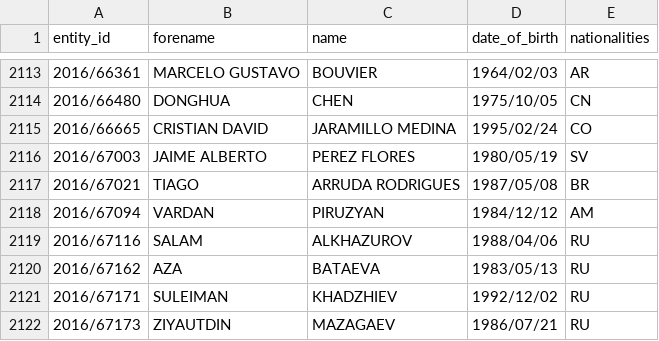
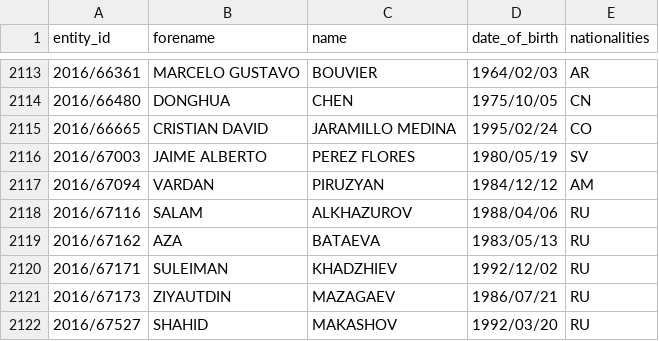
Before and after one commit to tmctmt/interpol-changes, a CSV file: red_notices.csv, drawn as a sheet; only a part is shown, gaps mark what is left out; the shorter side is filled out with more unchanged rows; the diff names each change by its address in the sheet, - before the commit and + after, or states it on an @@ line.

```diff
--- a/red_notices.csv
+++ b/red_notices.csv
-row 2117: 2016/67021 | TIAGO | ARRUDA RODRIGUES | 1987/05/08 | BR
```
